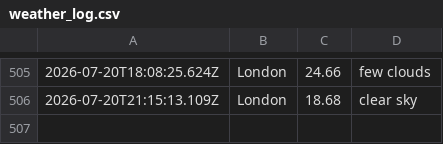
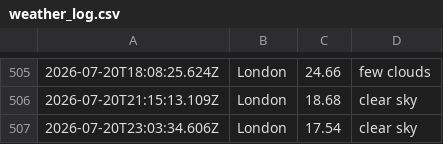
Before and after one commit to ialakija98/Weather-app-js, a CSV file: data/weather_log.csv, drawn as a sheet; only a part is shown, gaps mark what is left out; the diff names each change by its address in the sheet, - before the commit and + after, or states it on an @@ line.

```diff
--- a/data/weather_log.csv
+++ b/data/weather_log.csv
+row 507: 2026-07-20T23:03:34.606Z | London | 17.54 | clear sky
```
Also changed, not shown: 1 other file.
